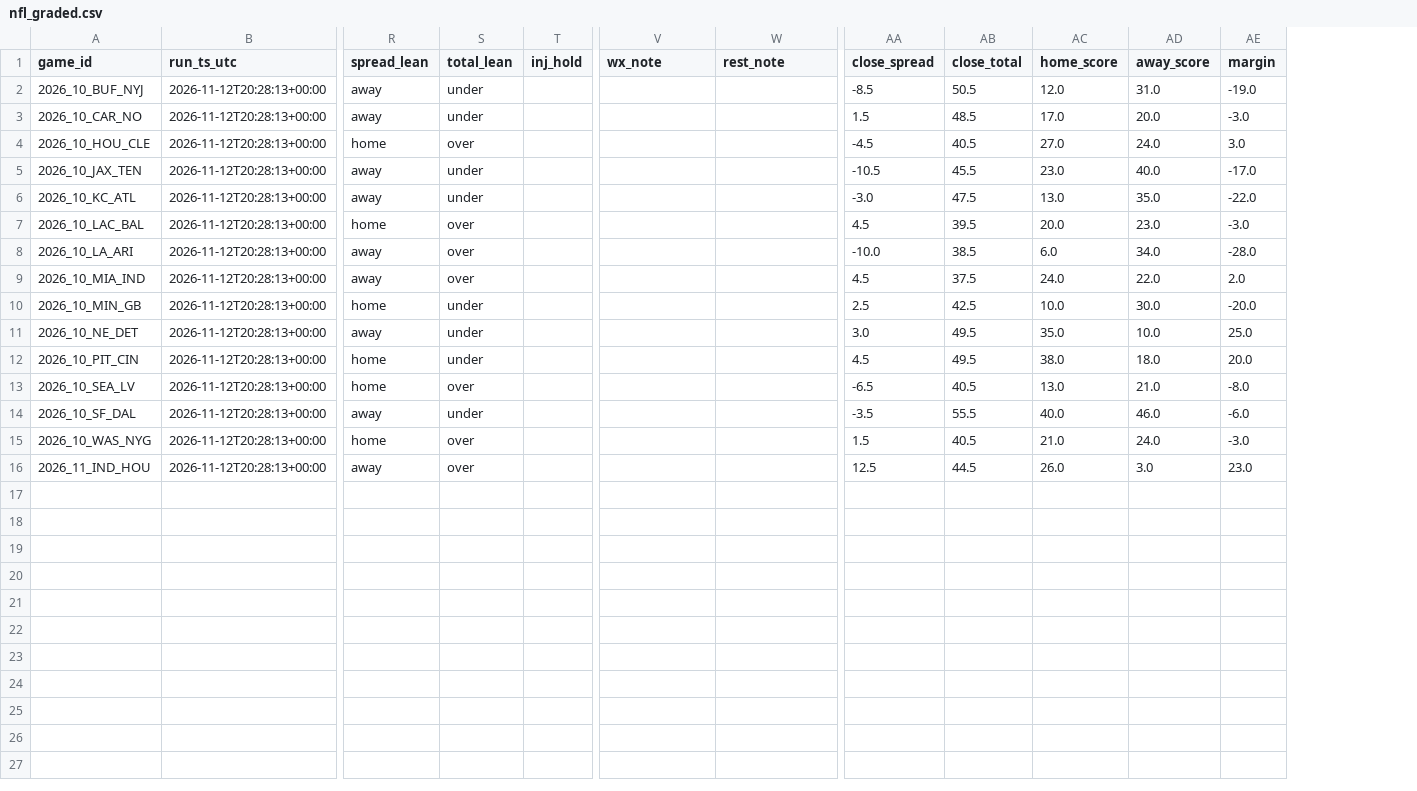
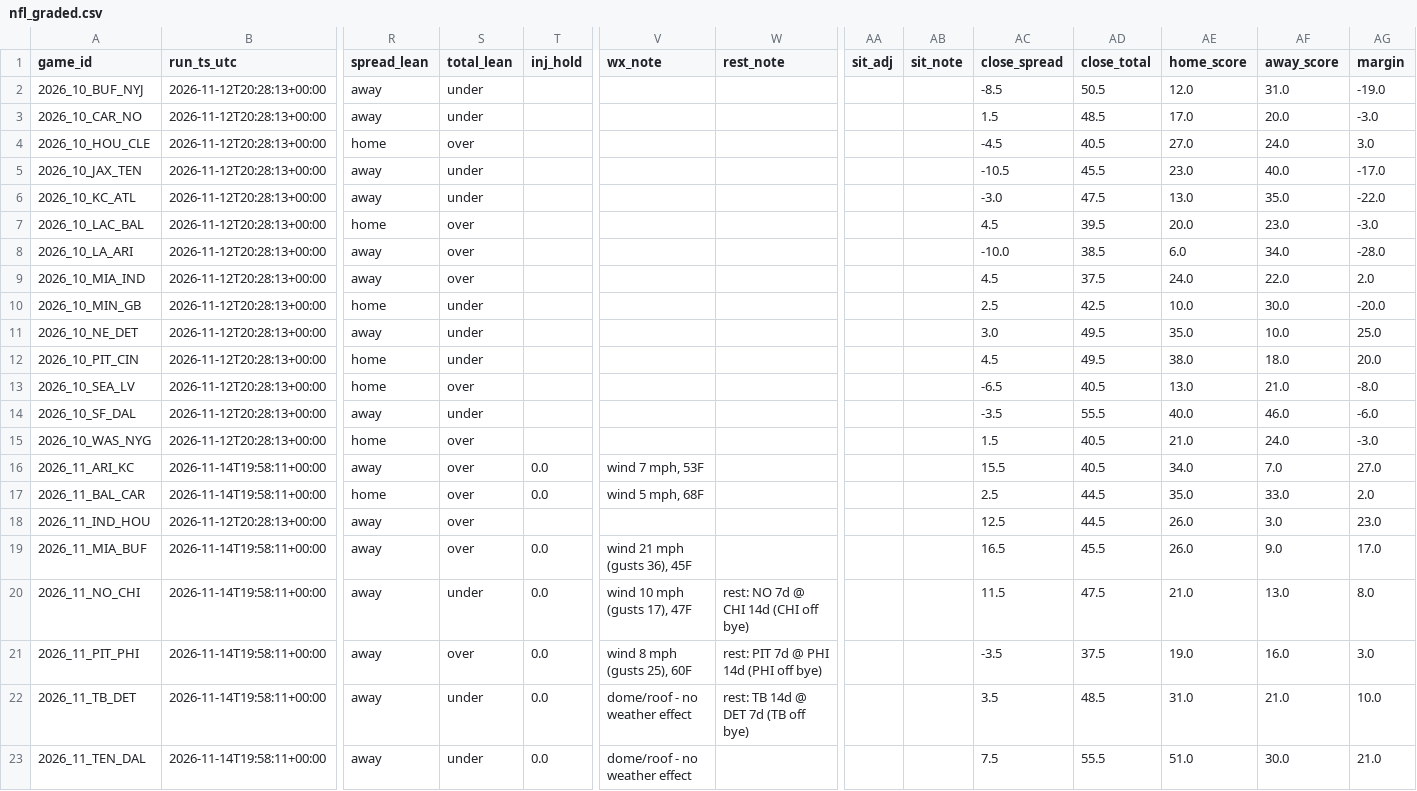
Before and after one commit to bmartinez83/nfl-cfb, a CSV file: outputs/nfl_graded.csv, drawn as a sheet; only a part is shown, gaps mark what is left out; rows hold the shown columns only; the diff names each change by its address in the sheet, - before the commit and + after, or states it on an @@ line.

Commit message:
grade report 2026-11-22

```diff
--- a/outputs/nfl_graded.csv
+++ b/outputs/nfl_graded.csv
+column AA (sit_adj), empty
+column AB (sit_note), empty
+row 16: 2026_11_ARI_KC | 2026-11-14T19:58:11+00:00 | away | over | 0.0 | wind 7 mph, 53F |  |  |  | 15.5 | 40.5 | 34.0 | 7.0 | 27.0
+row 17: 2026_11_BAL_CAR | 2026-11-14T19:58:11+00:00 | home | over | 0.0 | wind 5 mph, 68F |  |  |  | 2.5 | 44.5 | 35.0 | 33.0 | 2.0
+row 19: 2026_11_MIA_BUF | 2026-11-14T19:58:11+00:00 | away | over | 0.0 | wind 21 mph (gusts 36), 45F |  |  |  | 16.5 | 45.5 | 26.0 | 9.0 | 17.0
+row 20: 2026_11_NO_CHI | 2026-11-14T19:58:11+00:00 | away | under | 0.0 | wind 10 mph (gusts 17), 47F | rest: NO 7d @ CHI 14d (CHI off bye) |  |  | 11.5 | 47.5 | 21.0 | 13.0 | 8.0
+row 21: 2026_11_PIT_PHI | 2026-11-14T19:58:11+00:00 | away | over | 0.0 | wind 8 mph (gusts 25), 60F | rest: PIT 7d @ PHI 14d (PHI off bye) |  |  | -3.5 | 37.5 | 19.0 | 16.0 | 3.0
+row 22: 2026_11_TB_DET | 2026-11-14T19:58:11+00:00 | away | under | 0.0 | dome/roof - no weather effect | rest: TB 14d @ DET 7d (TB off bye) |  |  | 3.5 | 48.5 | 31.0 | 21.0 | 10.0
+row 23: 2026_11_TEN_DAL | 2026-11-14T19:58:11+00:00 | away | under | 0.0 | dome/roof - no weather effect |  |  |  | 7.5 | 55.5 | 51.0 | 30.0 | 21.0
```
Also changed, not shown: 2 other files.
